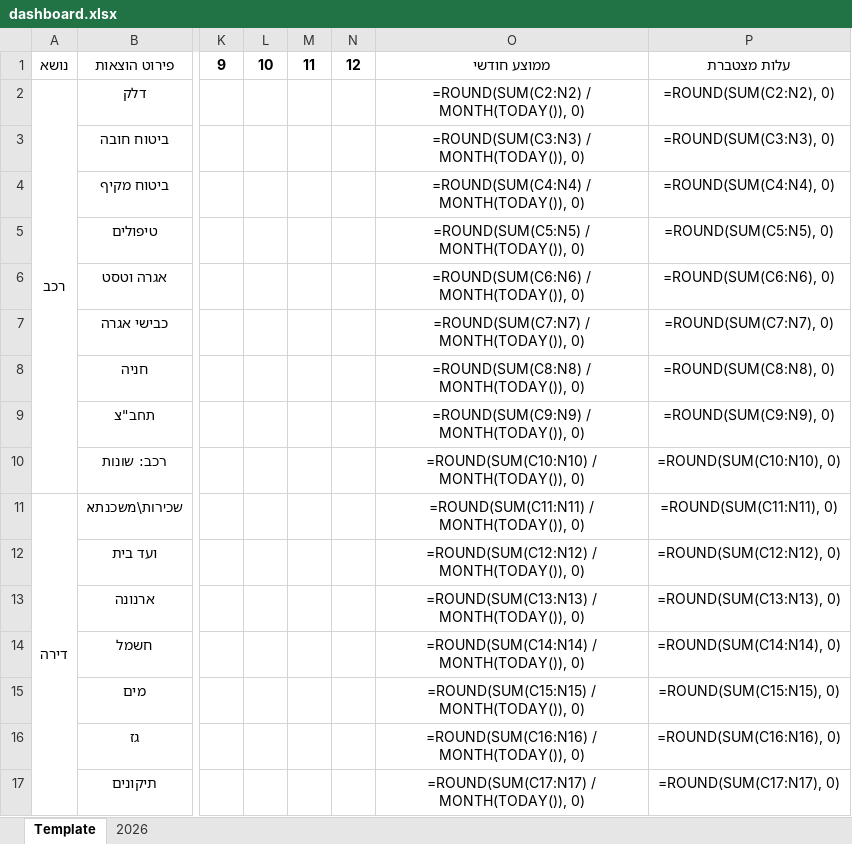
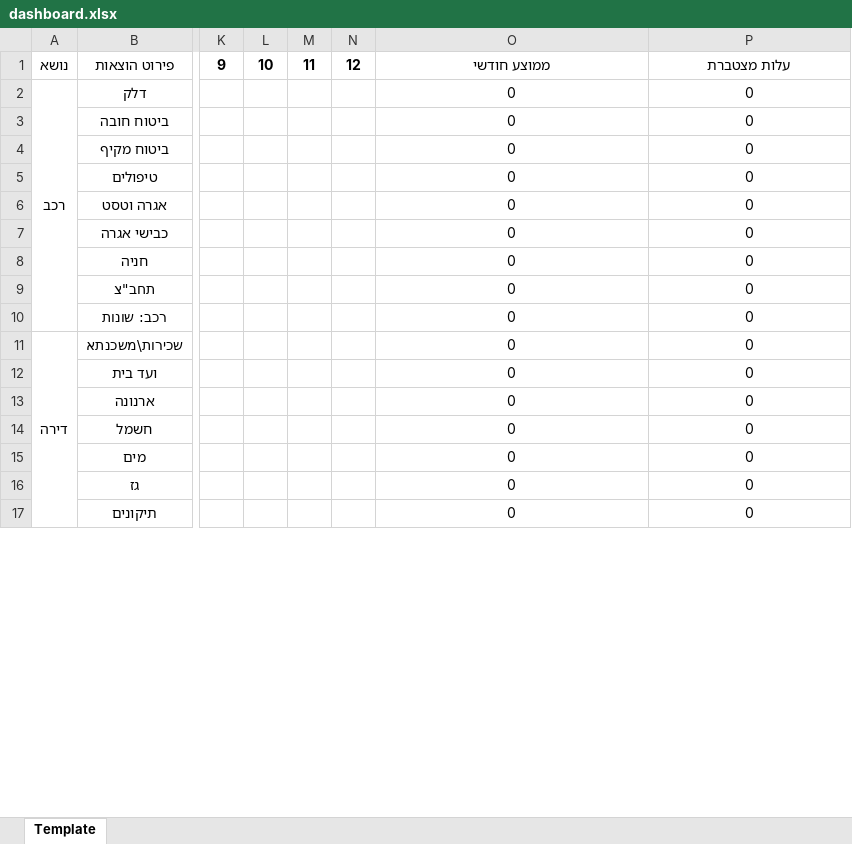
Before and after one commit to shaygol/budget_tracker, an Excel workbook: UserFiles/dashboard.xlsx, sheet Template, drawn as a sheet; only a part is shown, gaps mark what is left out; values as stored, in another font and other column widths than the file's, no borders; formulas without a stored value are shown as written; the diff covers the shown part only; the diff names each change by its address in the sheet, - before the commit and + after, or states it on an @@ line.

```diff
--- a/UserFiles/dashboard.xlsx (sheet Template)
+++ b/UserFiles/dashboard.xlsx (sheet Template)
-sheet tab: 2026
-O2: =ROUND(SUM(C2:N2) / MONTH(TODAY()), 0)
+O2: 0
-P2: =ROUND(SUM(C2:N2), 0)
+P2: 0
-O3: =ROUND(SUM(C3:N3) / MONTH(TODAY()), 0)
+O3: 0
-P3: =ROUND(SUM(C3:N3), 0)
+P3: 0
-O4: =ROUND(SUM(C4:N4) / MONTH(TODAY()), 0)
+O4: 0
-P4: =ROUND(SUM(C4:N4), 0)
+P4: 0
-O5: =ROUND(SUM(C5:N5) / MONTH(TODAY()), 0)
+O5: 0
-P5: =ROUND(SUM(C5:N5), 0)
+P5: 0
-O6: =ROUND(SUM(C6:N6) / MONTH(TODAY()), 0)
+O6: 0
-P6: =ROUND(SUM(C6:N6), 0)
+P6: 0
-O7: =ROUND(SUM(C7:N7) / MONTH(TODAY()), 0)
+O7: 0
-P7: =ROUND(SUM(C7:N7), 0)
+P7: 0
-O8: =ROUND(SUM(C8:N8) / MONTH(TODAY()), 0)
+O8: 0
-P8: =ROUND(SUM(C8:N8), 0)
+P8: 0
-O9: =ROUND(SUM(C9:N9) / MONTH(TODAY()), 0)
+O9: 0
-P9: =ROUND(SUM(C9:N9), 0)
+P9: 0
-O10: =ROUND(SUM(C10:N10) / MONTH(TODAY()), 0)
+O10: 0
-P10: =ROUND(SUM(C10:N10), 0)
+P10: 0
-O11: =ROUND(SUM(C11:N11) / MONTH(TODAY()), 0)
+O11: 0
-P11: =ROUND(SUM(C11:N11), 0)
+P11: 0
-O12: =ROUND(SUM(C12:N12) / MONTH(TODAY()), 0)
+O12: 0
-P12: =ROUND(SUM(C12:N12), 0)
+P12: 0
-O13: =ROUND(SUM(C13:N13) / MONTH(TODAY()), 0)
+O13: 0
-P13: =ROUND(SUM(C13:N13), 0)
+P13: 0
-O14: =ROUND(SUM(C14:N14) / MONTH(TODAY()), 0)
+O14: 0
-P14: =ROUND(SUM(C14:N14), 0)
+P14: 0
-O15: =ROUND(SUM(C15:N15) / MONTH(TODAY()), 0)
+O15: 0
-P15: =ROUND(SUM(C15:N15), 0)
+P15: 0
-O16: =ROUND(SUM(C16:N16) / MONTH(TODAY()), 0)
+O16: 0
-P16: =ROUND(SUM(C16:N16), 0)
+P16: 0
-O17: =ROUND(SUM(C17:N17) / MONTH(TODAY()), 0)
+O17: 0
-P17: =ROUND(SUM(C17:N17), 0)
+P17: 0
```
Also changed, not shown: 1 added row, 1 removed row and 38 edited cells elsewhere in this sheet, 13 other files.
